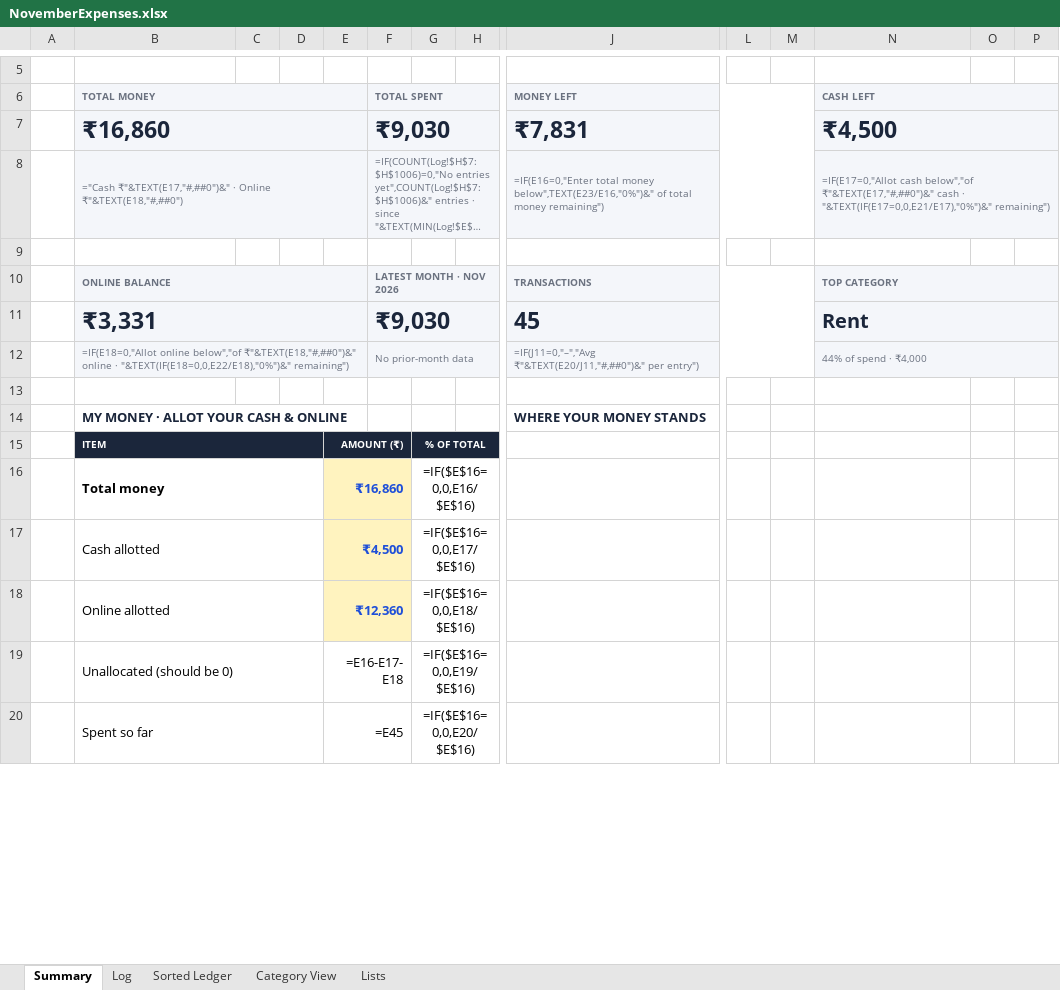
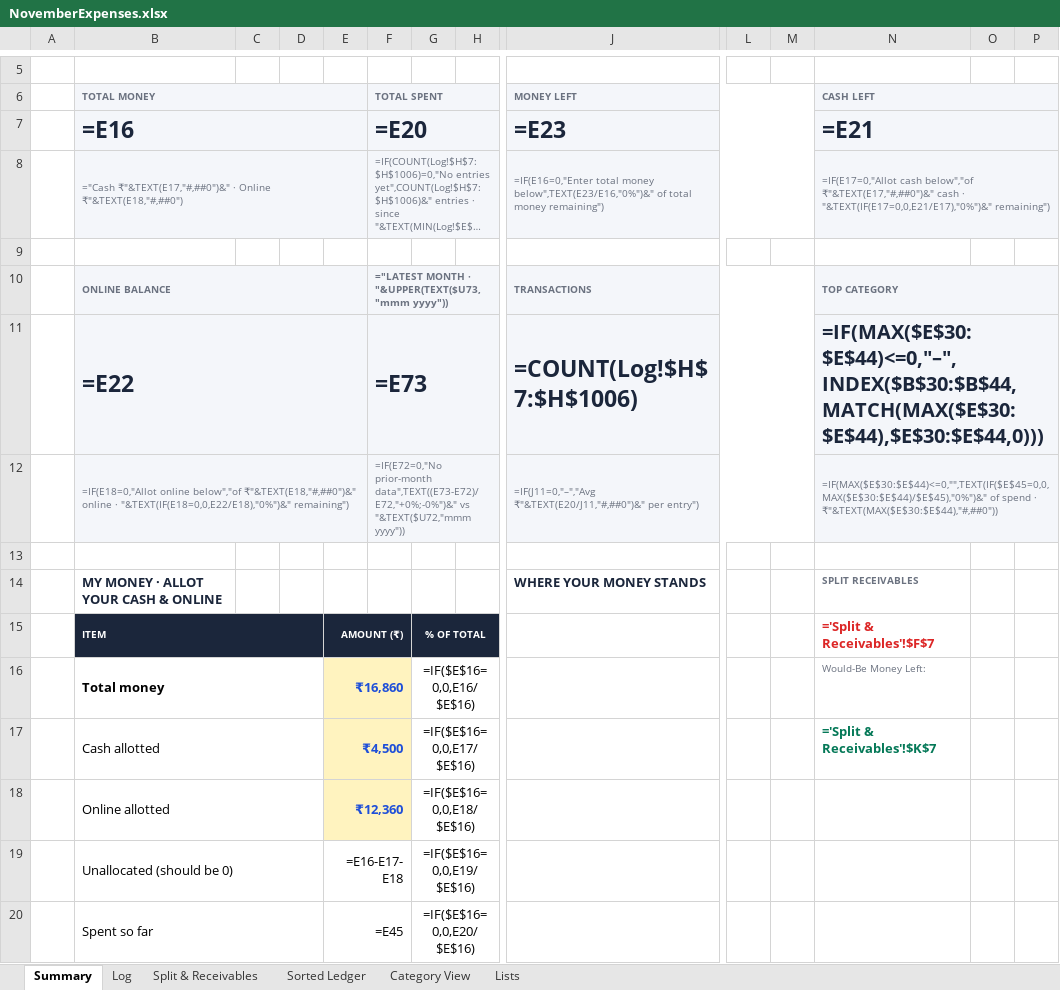
Before and after one commit to devjoti2003/wasp, an Excel workbook: NovemberExpenses.xlsx, sheet Summary, drawn as a sheet; only a part is shown, gaps mark what is left out; long unchanged cells end in …; values as stored, in another font and other column widths than the file's, no borders; formulas without a stored value are shown as written; charts and pictures not drawn; removed rows and columns are numbered as before the commit, all else as after; rows hold the shown columns only; the diff covers the shown part only; the diff names each change by its address in the sheet, - before the commit and + after, or states it on an @@ line.

Commit message:
Add dedicated Split & Receivables sheet with red alert loan card, would-be balance, and friend debt summary table

```diff
--- a/NovemberExpenses.xlsx (sheet Summary)
+++ b/NovemberExpenses.xlsx (sheet Summary)
+sheet tab: Split & Receivables
-row 7:  | ₹16,860 |  |  |  | ₹9,030 |  |  | ₹7,831 |  |  | ₹4,500
+row 7:  | =E16 |  |  |  | =E20 |  |  | =E23 |  |  | =E21
-F10 (TOTAL SPENT): LATEST MONTH · NOV 2026
+F10 (TOTAL SPENT): ="LATEST MONTH · "&UPPER(TEXT($U73,"mmm yyyy"))
-row 11:  | ₹3,331 |  |  |  | ₹9,030 |  |  | 45 |  |  | Rent
+row 11:  | =E22 |  |  |  | =E73 |  |  | =COUNT(Log!$H$7:$H$1006) |  |  | =IF(MAX($E$30:$E$44)<=0,"–",INDEX($B$30:$B$44,MATCH(MAX($E$30:$E$44),$E$30:$E$44,0)))
-F12 (TOTAL SPENT): No prior-month data
+F12 (TOTAL SPENT): =IF(E72=0,"No prior-month data",TEXT((E73-E72)/E72,"+0%;-0%")&" vs "&TEXT($U72,"mmm yyyy"))
-N12 (CASH LEFT): 44% of spend · ₹4,000
+N12 (CASH LEFT): =IF(MAX($E$30:$E$44)<=0,"",TEXT(IF($E$45=0,0,MAX($E$30:$E$44)/$E$45),"0%")&" of spend · ₹"&TEXT(MAX($E$30:$E$44),"#,##0"))
-N14 (CASH LEFT): (empty)
+N14 (CASH LEFT): SPLIT RECEIVABLES
-N15 (CASH LEFT): (empty)
+N15 (CASH LEFT): ='Split & Receivables'!$F$7
-N16 (CASH LEFT): (empty)
+N16 (CASH LEFT): Would-Be Money Left:
-N17 (CASH LEFT): (empty)
+N17 (CASH LEFT): ='Split & Receivables'!$K$7
```
Also changed, not shown: 15 edited cells elsewhere in this sheet, sheet Lists, sheet Sorted Ledger, charts or pictures, claude.xlsx.
